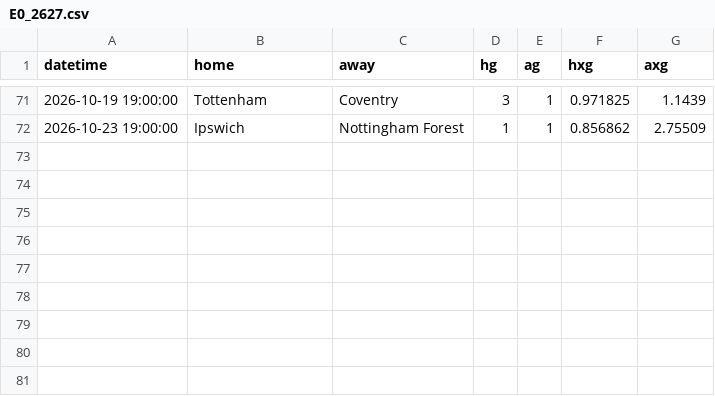
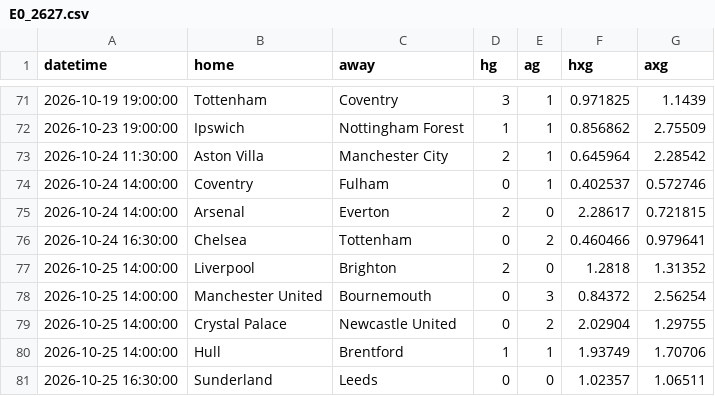
Before and after one commit to Armann13/valuebet, a CSV file: data/raw/xg/E0_2627.csv, drawn as a sheet; only a part is shown, gaps mark what is left out; the diff names each change by its address in the sheet, - before the commit and + after, or states it on an @@ line.

```diff
--- a/data/raw/xg/E0_2627.csv
+++ b/data/raw/xg/E0_2627.csv
+row 73: 2026-10-24 11:30:00 | Aston Villa | Manchester City | 2 | 1 | 0.645964 | 2.28542
+row 74: 2026-10-24 14:00:00 | Coventry | Fulham | 0 | 1 | 0.402537 | 0.572746
+row 75: 2026-10-24 14:00:00 | Arsenal | Everton | 2 | 0 | 2.28617 | 0.721815
+row 76: 2026-10-24 16:30:00 | Chelsea | Tottenham | 0 | 2 | 0.460466 | 0.979641
+row 77: 2026-10-25 14:00:00 | Liverpool | Brighton | 2 | 0 | 1.2818 | 1.31352
+row 78: 2026-10-25 14:00:00 | Manchester United | Bournemouth | 0 | 3 | 0.84372 | 2.56254
+row 79: 2026-10-25 14:00:00 | Crystal Palace | Newcastle United | 0 | 2 | 2.02904 | 1.29755
+row 80: 2026-10-25 14:00:00 | Hull | Brentford | 1 | 1 | 1.93749 | 1.70706
+row 81: 2026-10-25 16:30:00 | Sunderland | Leeds | 0 | 0 | 1.02357 | 1.06511
```
Also changed, not shown: data/raw/milli/espn.csv, data/raw/xg/D1_2627.csv, 5 other files.
